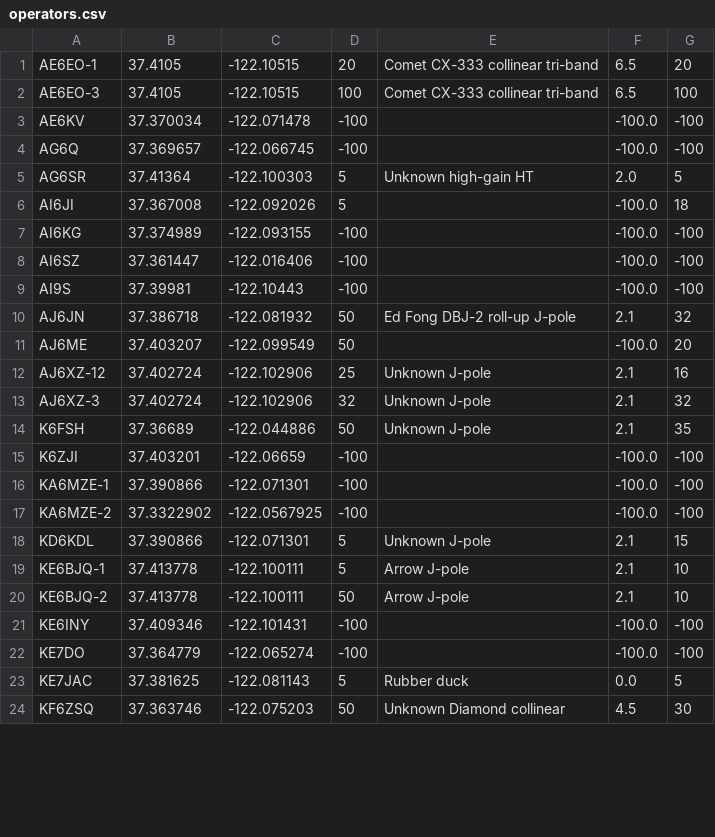
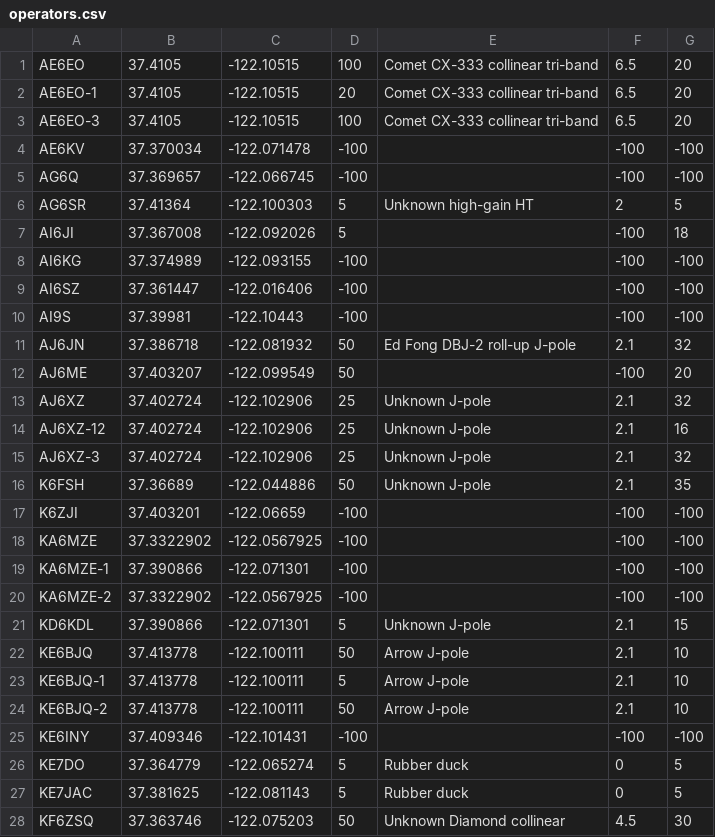
Before and after one commit to fthiess/reception, a CSV file: operators.csv, drawn as a sheet; only a part is shown; the diff covers the shown part only.

```diff
--- a/operators.csv
+++ b/operators.csv
@@ -1,24 +1,28 @@
+AE6EO,37.4105,-122.10515,100,Comet CX-333 collinear tri-band,6.5,20
 AE6EO-1,37.4105,-122.10515,20,Comet CX-333 collinear tri-band,6.5,20
-AE6EO-3,37.4105,-122.10515,100,Comet CX-333 collinear tri-band,6.5,100
-AE6KV,37.370034,-122.071478,-100,,-100.0,-100
-AG6Q,37.369657,-122.066745,-100,,-100.0,-100
-AG6SR,37.41364,-122.100303,5,Unknown high-gain HT,2.0,5
-AI6JI,37.367008,-122.092026,5,,-100.0,18
-AI6KG,37.374989,-122.093155,-100,,-100.0,-100
-AI6SZ,37.361447,-122.016406,-100,,-100.0,-100
-AI9S,37.39981,-122.10443,-100,,-100.0,-100
+AE6EO-3,37.4105,-122.10515,100,Comet CX-333 collinear tri-band,6.5,20
+AE6KV,37.370034,-122.071478,-100,,-100,-100
+AG6Q,37.369657,-122.066745,-100,,-100,-100
+AG6SR,37.41364,-122.100303,5,Unknown high-gain HT,2,5
+AI6JI,37.367008,-122.092026,5,,-100,18
+AI6KG,37.374989,-122.093155,-100,,-100,-100
+AI6SZ,37.361447,-122.016406,-100,,-100,-100
+AI9S,37.39981,-122.10443,-100,,-100,-100
 AJ6JN,37.386718,-122.081932,50,Ed Fong DBJ-2 roll-up J-pole,2.1,32
-AJ6ME,37.403207,-122.099549,50,,-100.0,20
+AJ6ME,37.403207,-122.099549,50,,-100,20
+AJ6XZ,37.402724,-122.102906,25,Unknown J-pole,2.1,32
 AJ6XZ-12,37.402724,-122.102906,25,Unknown J-pole,2.1,16
-AJ6XZ-3,37.402724,-122.102906,32,Unknown J-pole,2.1,32
+AJ6XZ-3,37.402724,-122.102906,25,Unknown J-pole,2.1,32
 K6FSH,37.36689,-122.044886,50,Unknown J-pole,2.1,35
-K6ZJI,37.403201,-122.06659,-100,,-100.0,-100
-KA6MZE-1,37.390866,-122.071301,-100,,-100.0,-100
-KA6MZE-2,37.3322902,-122.0567925,-100,,-100.0,-100
+K6ZJI,37.403201,-122.06659,-100,,-100,-100
+KA6MZE,37.3322902,-122.0567925,-100,,-100,-100
+KA6MZE-1,37.390866,-122.071301,-100,,-100,-100
+KA6MZE-2,37.3322902,-122.0567925,-100,,-100,-100
 KD6KDL,37.390866,-122.071301,5,Unknown J-pole,2.1,15
+KE6BJQ,37.413778,-122.100111,50,Arrow J-pole,2.1,10
 KE6BJQ-1,37.413778,-122.100111,5,Arrow J-pole,2.1,10
 KE6BJQ-2,37.413778,-122.100111,50,Arrow J-pole,2.1,10
-KE6INY,37.409346,-122.101431,-100,,-100.0,-100
-KE7DO,37.364779,-122.065274,-100,,-100.0,-100
-KE7JAC,37.381625,-122.081143,5,Rubber duck,0.0,5
+KE6INY,37.409346,-122.101431,-100,,-100,-100
+KE7DO,37.364779,-122.065274,5,Rubber duck,0,5
+KE7JAC,37.381625,-122.081143,5,Rubber duck,0,5
 KF6ZSQ,37.363746,-122.075203,50,Unknown Diamond collinear,4.5,30
```
Also changed, not shown: 9 added rows and 42 edited cells elsewhere in this file, 17 other files.
